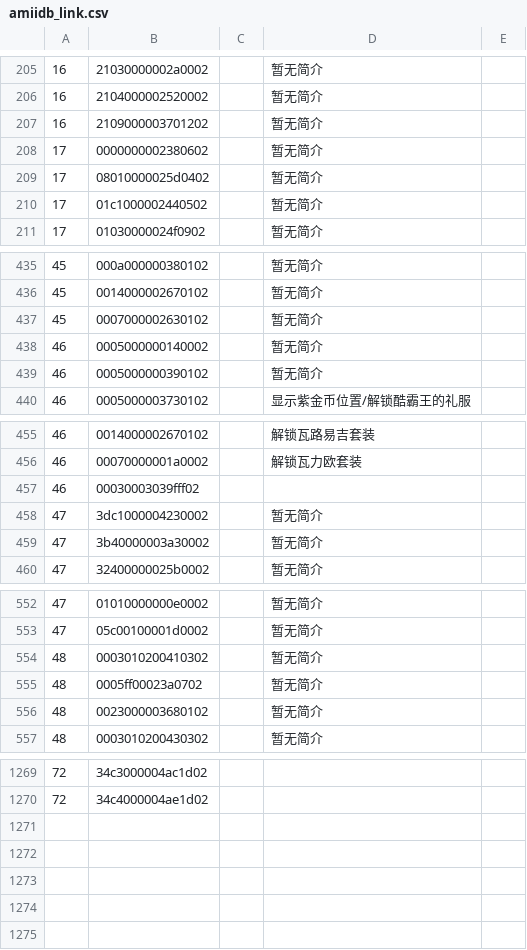
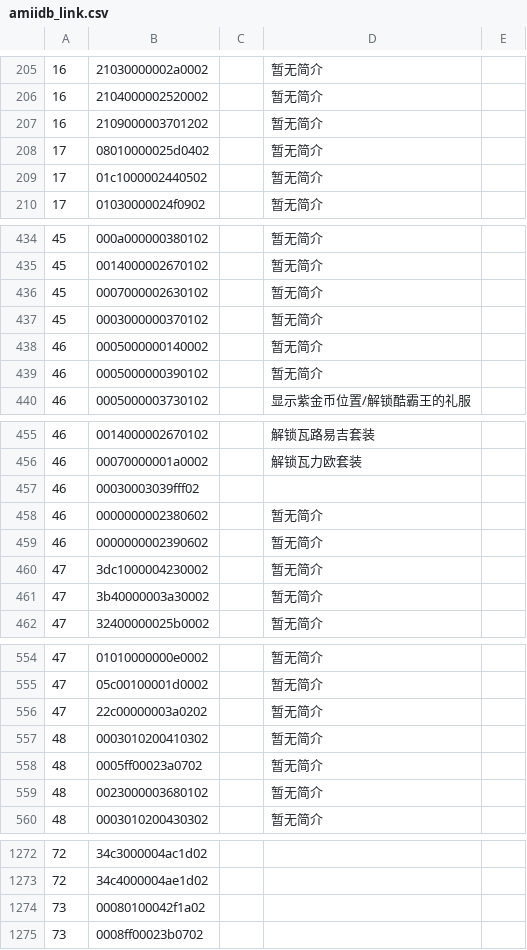
Before and after one commit to solosky/pixl.js, a CSV file: fw/data/amiidb_link.csv, drawn as a sheet; only a part is shown, gaps mark what is left out; removed rows and columns are numbered as before the commit, all else as after; the diff names each change by its address in the sheet, - before the commit and + after, or states it on an @@ line.

Commit message:
update amiidb

```diff
--- a/fw/data/amiidb_link.csv
+++ b/fw/data/amiidb_link.csv
-row 208: 17 | 0000000002380602 |  | 暂无简介
+row 437: 45 | 0003000000370102 |  | 暂无简介
+row 458: 46 | 0000000002380602 |  | 暂无简介
+row 459: 46 | 0000000002390602 |  | 暂无简介
+row 556: 47 | 22c00000003a0202 |  | 暂无简介
+row 1274: 73 | 00080100042f1a02
+row 1275: 73 | 0008ff00023b0702
```
Also changed, not shown: fw/data/amiidb_amiibo.csv, fw/data/amiidb_game.csv, 4 other files.
